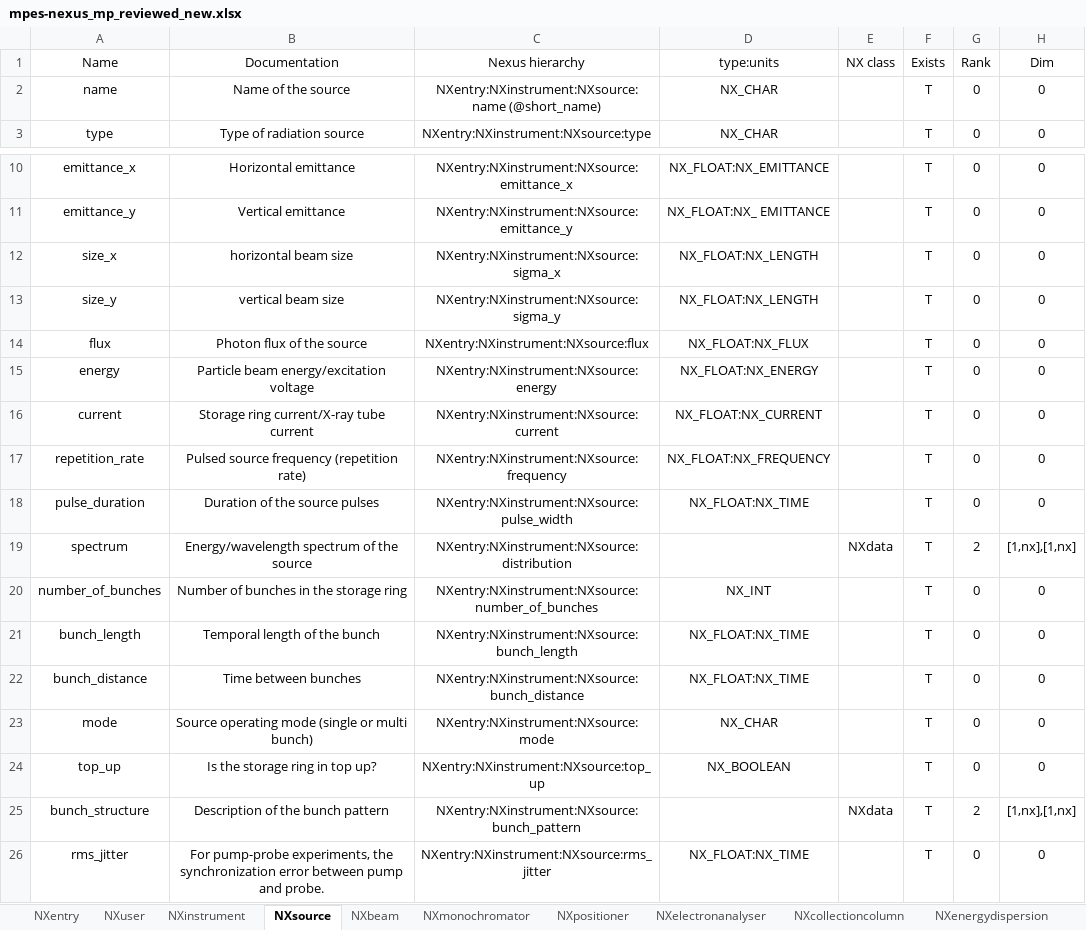
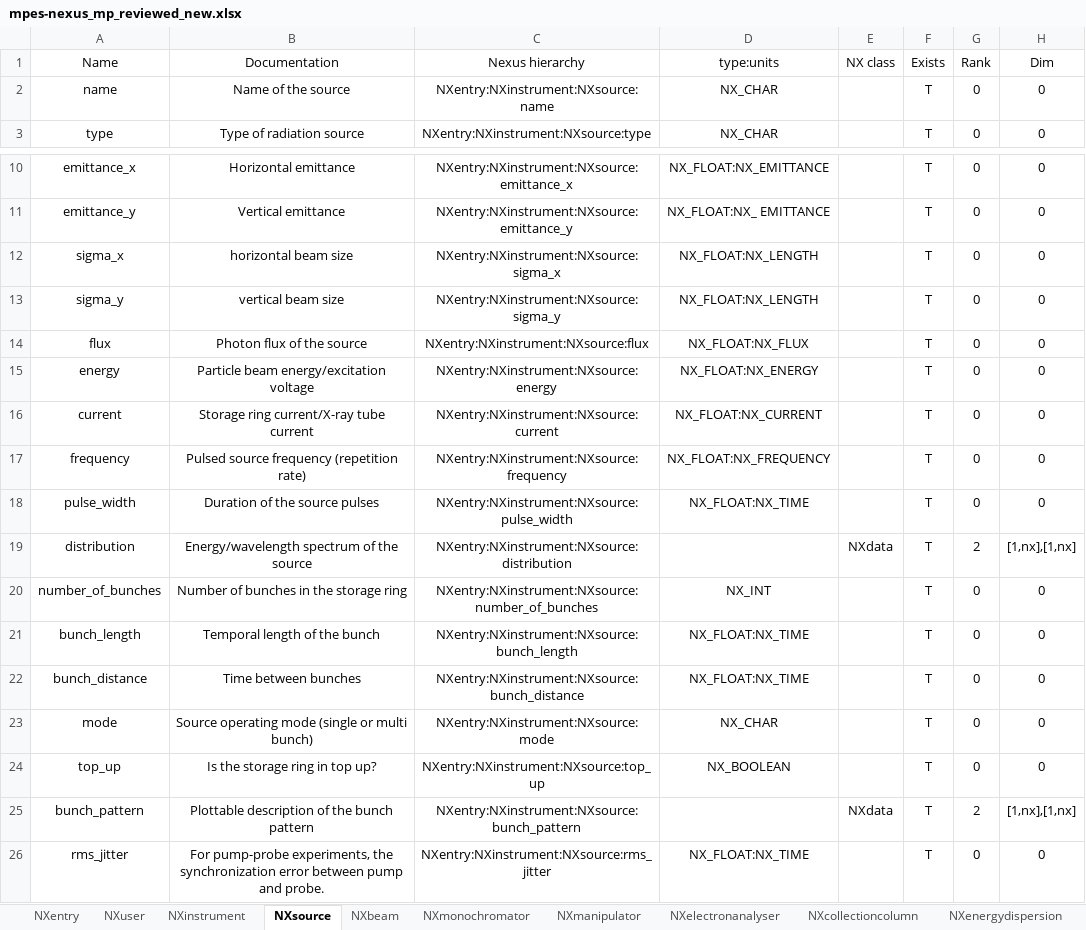
Before and after one commit to FAIRmat-NFDI/data-modeling, an Excel workbook: ARPES/tabular-to-yaml/mpes-nexus_mp_reviewed_new.xlsx, sheet NXsource, drawn as a sheet; only a part is shown, gaps mark what is left out; values as stored, in another font and other column widths than the file's, no borders; the diff names each change by its address in the sheet, - before the commit and + after, or states it on an @@ line.

Commit message:
Updated definition structure, tidied filespace.

```diff
--- a/ARPES/tabular-to-yaml/mpes-nexus_mp_reviewed_new.xlsx (sheet NXsource)
+++ b/ARPES/tabular-to-yaml/mpes-nexus_mp_reviewed_new.xlsx (sheet NXsource)
-sheet tab: NXpositioner
+sheet tab: NXmanipulator
-C2 (Nexus hierarchy): NXentry:NXinstrument:NXsource:name (@short_name)
+C2 (Nexus hierarchy): NXentry:NXinstrument:NXsource:name
-A12 (Name): size_x
+A12 (Name): sigma_x
-A13 (Name): size_y
+A13 (Name): sigma_y
-A17 (Name): repetition_rate
+A17 (Name): frequency
-A18 (Name): pulse_duration
+A18 (Name): pulse_width
-A19 (Name): spectrum
+A19 (Name): distribution
-A25 (Name): bunch_structure
+A25 (Name): bunch_pattern
-B25 (Documentation): Description of the bunch pattern
+B25 (Documentation): Plottable description of the bunch pattern
```
Also changed, not shown: sheet NXmanipulator, sheet NXprocess, sheet NXcalibration, sheet NXbeam, sheet NXentry, sheet NXenergydispersion, 5 more sheets, 5 other files.
